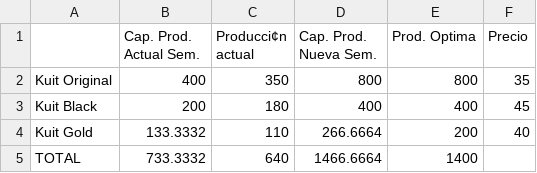
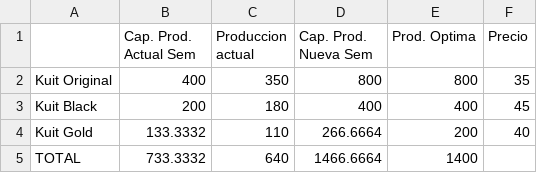
Before and after one commit to Cuauhtemoc-CC/Proyecto_modulo1, a CSV file: produccion semanal_voptimo.csv, drawn as a sheet; the diff names each change by its address in the sheet, - before the commit and + after, or states it on an @@ line.

```diff
--- a/produccion semanal_voptimo.csv
+++ b/produccion semanal_voptimo.csv
-B1: Cap. Prod. Actual Sem.
+B1: Cap. Prod. Actual Sem
-C1: Producci¢n actual
+C1: Produccion actual
-D1: Cap. Prod. Nueva Sem.
+D1: Cap. Prod. Nueva Sem
```
Also changed, not shown: 2 other files.
